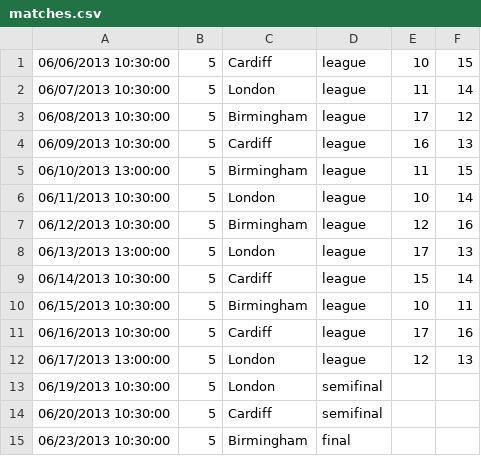
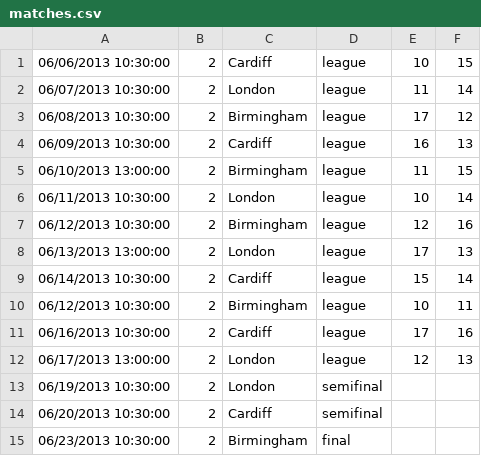
Before and after one commit to Imaginea/lets_predict, a CSV file: db/matches.csv, drawn as a sheet.

Commit message:
correction in matches.csv

```diff
--- a/db/matches.csv
+++ b/db/matches.csv
@@ -1,15 +1,15 @@
-06/06/2013 10:30:00;5;Cardiff;league;10;15
-06/07/2013 10:30:00;5;London;league;11;14
-06/08/2013 10:30:00;5;Birmingham;league;17;12
-06/09/2013 10:30:00;5;Cardiff;league;16;13
-06/10/2013 13:00:00;5;Birmingham;league;11;15
-06/11/2013 10:30:00;5;London;league;10;14
-06/12/2013 10:30:00;5;Birmingham;league;12;16
-06/13/2013 13:00:00;5;London;league;17;13
-06/14/2013 10:30:00;5;Cardiff;league;15;14
-06/15/2013 10:30:00;5;Birmingham;league;10;11
-06/16/2013 10:30:00;5;Cardiff;league;17;16
-06/17/2013 13:00:00;5;London;league;12;13
-06/19/2013 10:30:00;5;London;semifinal;;
-06/20/2013 10:30:00;5;Cardiff;semifinal;;
-06/23/2013 10:30:00;5;Birmingham;final;;
+06/06/2013 10:30:00;2;Cardiff;league;10;15
+06/07/2013 10:30:00;2;London;league;11;14
+06/08/2013 10:30:00;2;Birmingham;league;17;12
+06/09/2013 10:30:00;2;Cardiff;league;16;13
+06/10/2013 13:00:00;2;Birmingham;league;11;15
+06/11/2013 10:30:00;2;London;league;10;14
+06/12/2013 10:30:00;2;Birmingham;league;12;16
+06/13/2013 13:00:00;2;London;league;17;13
+06/14/2013 10:30:00;2;Cardiff;league;15;14
+06/12/2013 10:30:00;2;Birmingham;league;10;11
+06/16/2013 10:30:00;2;Cardiff;league;17;16
+06/17/2013 13:00:00;2;London;league;12;13
+06/19/2013 10:30:00;2;London;semifinal;;
+06/20/2013 10:30:00;2;Cardiff;semifinal;;
+06/23/2013 10:30:00;2;Birmingham;final;;
```
